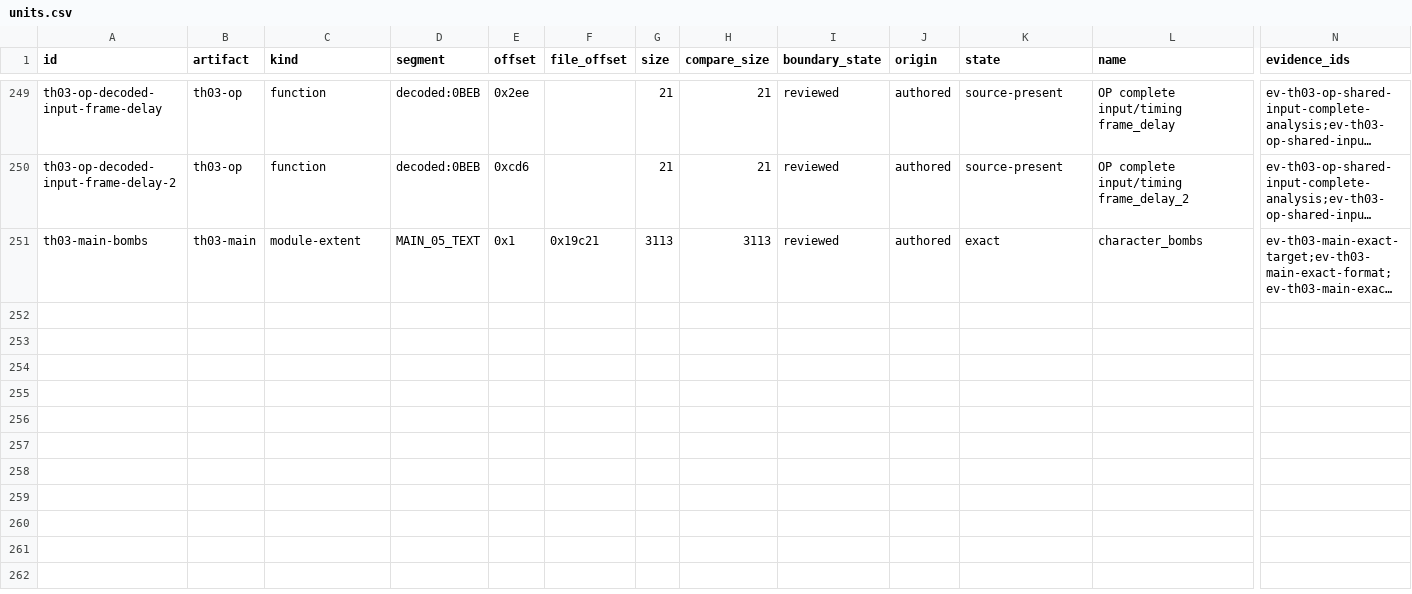
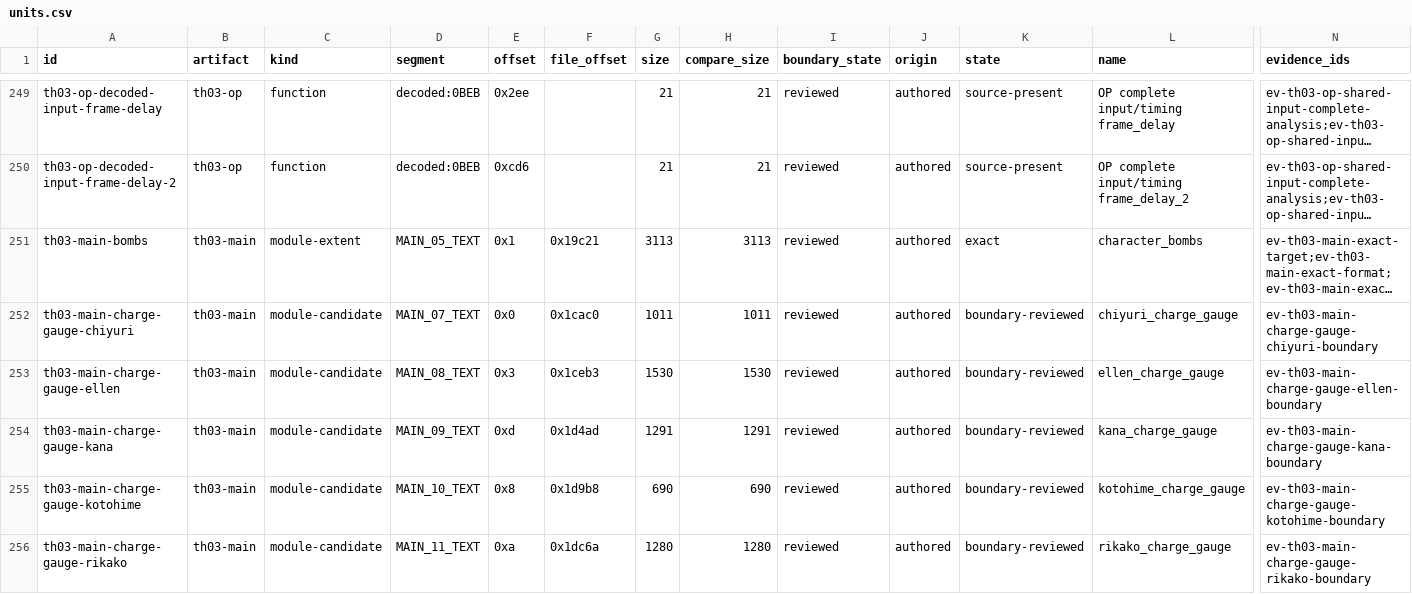
Before and after one commit to N0zoM1z0/th03, a CSV file: config/units.csv, drawn as a sheet; only a part is shown, gaps mark what is left out; long unchanged cells end in …; rows hold the shown columns only; the diff names each change by its address in the sheet, - before the commit and + after, or states it on an @@ line.

Commit message:
gpt-web: Review MAIN charge gauge owner boundaries

```diff
--- a/config/units.csv
+++ b/config/units.csv
+row 252: th03-main-charge-gauge-chiyuri | th03-main | module-candidate | MAIN_07_TEXT | 0x0 | 0x1cac0 | 1011 | 1011 | reviewed | authored | boundary-reviewed | chiyuri_charge_gauge | ev-th03-main-charge-gauge-chiyuri-boundary
+row 253: th03-main-charge-gauge-ellen | th03-main | module-candidate | MAIN_08_TEXT | 0x3 | 0x1ceb3 | 1530 | 1530 | reviewed | authored | boundary-reviewed | ellen_charge_gauge | ev-th03-main-charge-gauge-ellen-boundary
+row 254: th03-main-charge-gauge-kana | th03-main | module-candidate | MAIN_09_TEXT | 0xd | 0x1d4ad | 1291 | 1291 | reviewed | authored | boundary-reviewed | kana_charge_gauge | ev-th03-main-charge-gauge-kana-boundary
+row 255: th03-main-charge-gauge-kotohime | th03-main | module-candidate | MAIN_10_TEXT | 0x8 | 0x1d9b8 | 690 | 690 | reviewed | authored | boundary-reviewed | kotohime_charge_gauge | ev-th03-main-charge-gauge-kotohime-boundary
+row 256: th03-main-charge-gauge-rikako | th03-main | module-candidate | MAIN_11_TEXT | 0xa | 0x1dc6a | 1280 | 1280 | reviewed | authored | boundary-reviewed | rikako_charge_gauge | ev-th03-main-charge-gauge-rikako-boundary
```
Also changed, not shown: config/knowledge.csv, 10 other files.
